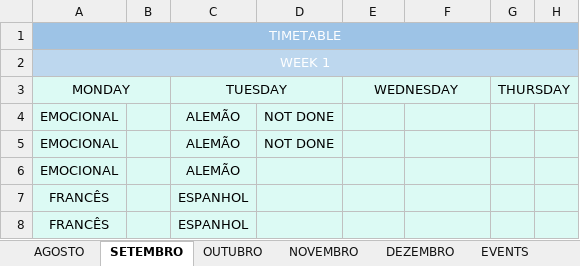
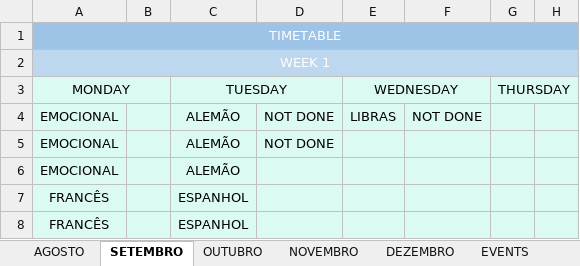
Before and after one commit to projetoempresaficticia/study, an Excel workbook: STUDY PLAN 2026.xlsx, sheet SETEMBRO, drawn as a sheet; only a part is shown; values as stored, in another font and other column widths than the file's, no borders; conditional formats not drawn; the diff names each change by its address in the sheet, - before the commit and + after, or states it on an @@ line.

```diff
--- a/STUDY PLAN 2026.xlsx (sheet SETEMBRO)
+++ b/STUDY PLAN 2026.xlsx (sheet SETEMBRO)
-E4: (empty)
+E4: LIBRAS
-F4: (empty)
+F4: NOT DONE
```
Also changed, not shown: 2 other files.
